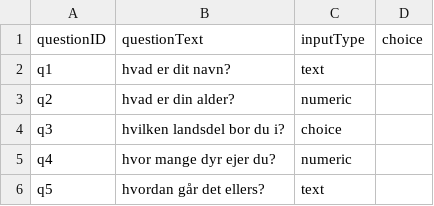
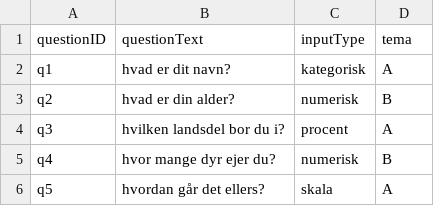
Before and after one commit to PeerChristensen/ESGReport, a CSV file: questions.csv, drawn as a sheet.

Commit message:
started entry app

```diff
--- a/questions.csv
+++ b/questions.csv
@@ -1,6 +1,6 @@
-questionID,questionText,inputType,choice
-q1,hvad er dit navn?,text,
-q2,hvad er din alder?,numeric,
-q3,hvilken landsdel bor du i?,choice,
-q4,hvor mange dyr ejer du?,numeric,
-q5,hvordan går det ellers?,text,
+questionID,questionText,inputType,tema
+q1,hvad er dit navn?,kategorisk,A
+q2,hvad er din alder?,numerisk,B
+q3,hvilken landsdel bor du i?,procent,A
+q4,hvor mange dyr ejer du?,numerisk,B
+q5,hvordan går det ellers?,skala,A
```
Also changed, not shown: 30 other files.
